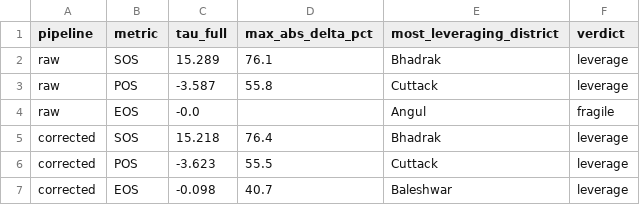
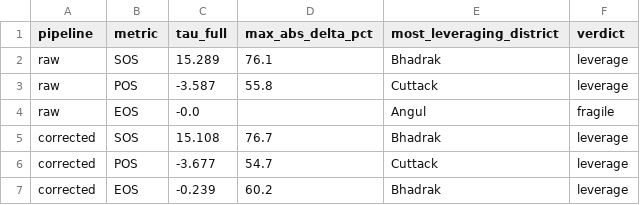
Before and after one commit to pandasupranab/RiceBaCI-GEE, a CSV file: analysis/results/real_v21/jackknife_verdicts.csv, drawn as a sheet.

Commit message:
Batch 19 — v2.1 classifier-corrected panel rerun (v1.0.0-rc3): analysis/results/real_v21/jackknife_verdicts.csv

```diff
--- a/analysis/results/real_v21/jackknife_verdicts.csv
+++ b/analysis/results/real_v21/jackknife_verdicts.csv
@@ -4,4 +4,4 @@ raw,POS,-3.587,55.8,Cuttack,leverage
 raw,EOS,-0.0,,Angul,fragile
-corrected,SOS,15.218,76.4,Bhadrak,leverage
-corrected,POS,-3.623,55.5,Cuttack,leverage
-corrected,EOS,-0.098,40.7,Baleshwar,leverage
+corrected,SOS,15.108,76.7,Bhadrak,leverage
+corrected,POS,-3.677,54.7,Cuttack,leverage
+corrected,EOS,-0.239,60.2,Bhadrak,leverage
```
